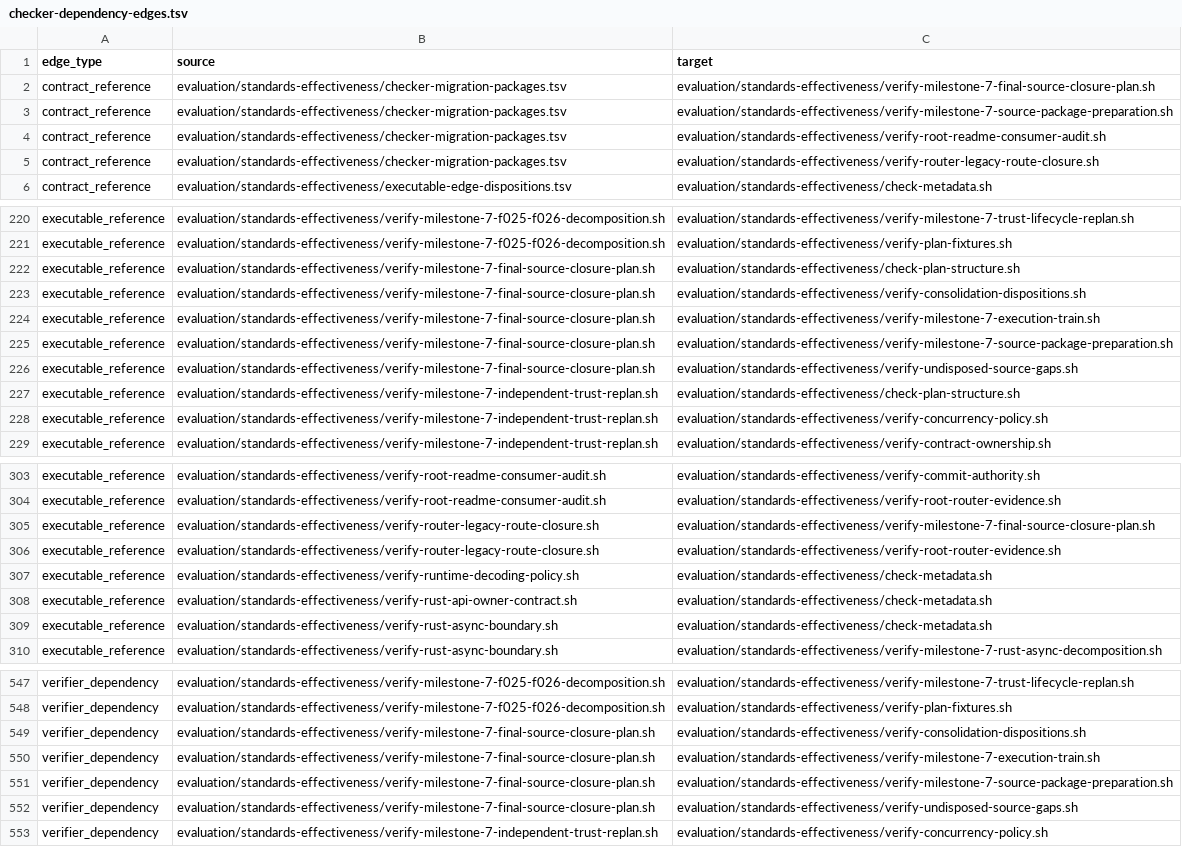
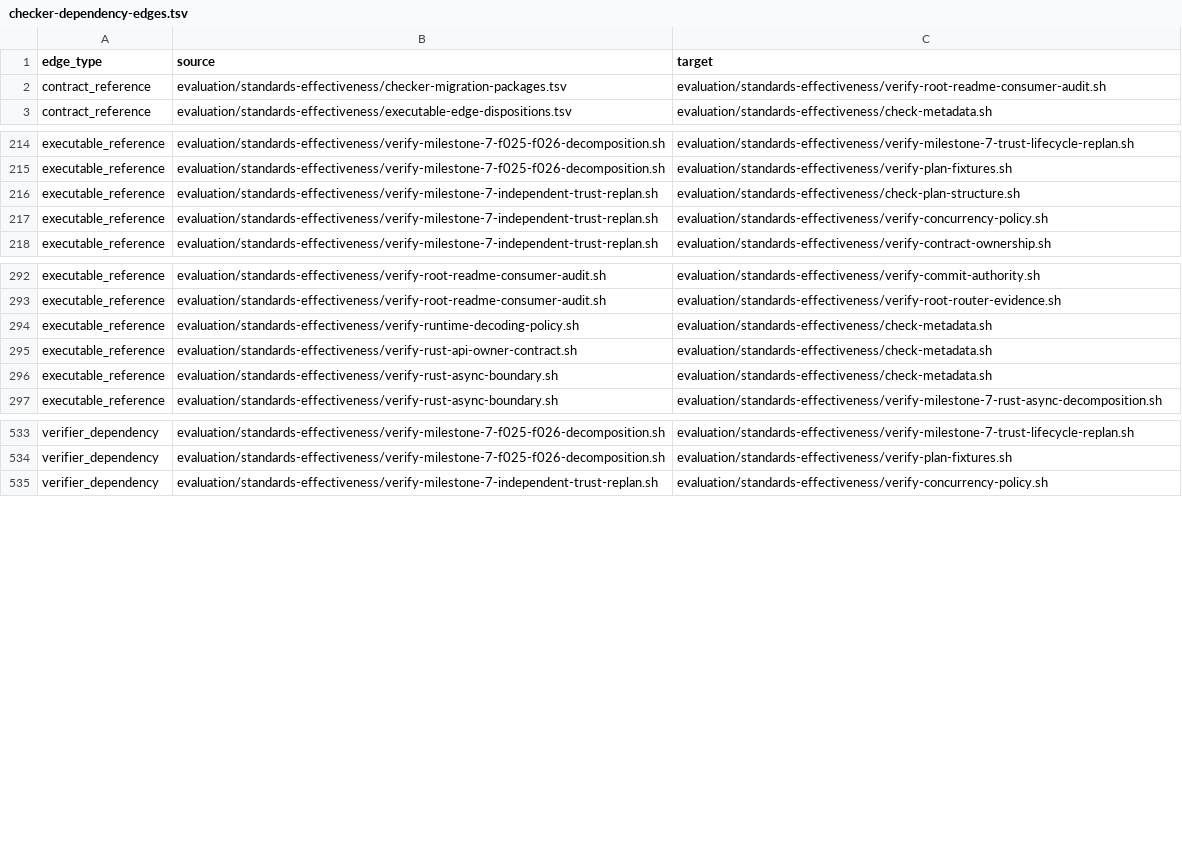
Before and after one commit to MrScripty/Coding-Standards, a TSV file: evaluation/standards-effectiveness/generated/checker-dependency-edges.tsv, drawn as a sheet; only a part is shown, gaps mark what is left out; the diff covers the shown part only; the diff names each change by its address in the sheet, - before the commit and + after, or states it on an @@ line.

Commit message:
feat(verification): accept M6-V closure cutover
Register the owner-separated source-package, final-source, and Router closure suites as one dependency-ordered chain. Assign suite-requires evidence only to the package owning the requiring suite while preserving aggregate gates and external plan-helper ownership.

Normalize source preparation to checker paths and registered suite IDs, derive mutable report language from canonical manifests, and transfer the retired Rust no-std checker subject to its registered suite.

Delete the three Bash authorities without wrappers or alternate entrypoints and regenerate the graph at 124 Bash verifiers, 129 nodes, 672 edges, and 129 components.

Verification: exact typed negative mutations; five-suite focused closure; all 152 declarative suites; generated freshness; both plan validators; complete checkpoint over 124 retained Bash checkers; removed paths; protected inputs; git diff --check.

```diff
--- a/evaluation/standards-effectiveness/generated/checker-dependency-edges.tsv
+++ b/evaluation/standards-effectiveness/generated/checker-dependency-edges.tsv
-row 2: contract_reference | evaluation/standards-effectiveness/checker-migration-packages.tsv | evaluation/standards-effectiveness/verify-milestone-7-final-source-closure-plan.sh
-row 3: contract_reference | evaluation/standards-effectiveness/checker-migration-packages.tsv | evaluation/standards-effectiveness/verify-milestone-7-source-package-preparation.sh
-row 5: contract_reference | evaluation/standards-effectiveness/checker-migration-packages.tsv | evaluation/standards-effectiveness/verify-router-legacy-route-closure.sh
-row 222: executable_reference | evaluation/standards-effectiveness/verify-milestone-7-final-source-closure-plan.sh | evaluation/standards-effectiveness/check-plan-structure.sh
-row 223: executable_reference | evaluation/standards-effectiveness/verify-milestone-7-final-source-closure-plan.sh | evaluation/standards-effectiveness/verify-consolidation-dispositions.sh
-row 224: executable_reference | evaluation/standards-effectiveness/verify-milestone-7-final-source-closure-plan.sh | evaluation/standards-effectiveness/verify-milestone-7-execution-train.sh
-row 225: executable_reference | evaluation/standards-effectiveness/verify-milestone-7-final-source-closure-plan.sh | evaluation/standards-effectiveness/verify-milestone-7-source-package-preparation.sh
-row 226: executable_reference | evaluation/standards-effectiveness/verify-milestone-7-final-source-closure-plan.sh | evaluation/standards-effectiveness/verify-undisposed-source-gaps.sh
-row 305: executable_reference | evaluation/standards-effectiveness/verify-router-legacy-route-closure.sh | evaluation/standards-effectiveness/verify-milestone-7-final-source-closure-plan.sh
-row 306: executable_reference | evaluation/standards-effectiveness/verify-router-legacy-route-closure.sh | evaluation/standards-effectiveness/verify-root-router-evidence.sh
-row 549: verifier_dependency | evaluation/standards-effectiveness/verify-milestone-7-final-source-closure-plan.sh | evaluation/standards-effectiveness/verify-consolidation-dispositions.sh
-row 550: verifier_dependency | evaluation/standards-effectiveness/verify-milestone-7-final-source-closure-plan.sh | evaluation/standards-effectiveness/verify-milestone-7-execution-train.sh
-row 551: verifier_dependency | evaluation/standards-effectiveness/verify-milestone-7-final-source-closure-plan.sh | evaluation/standards-effectiveness/verify-milestone-7-source-package-preparation.sh
-row 552: verifier_dependency | evaluation/standards-effectiveness/verify-milestone-7-final-source-closure-plan.sh | evaluation/standards-effectiveness/verify-undisposed-source-gaps.sh
```
Also changed, not shown: 6 removed rows elsewhere in this file, evaluation/standards-effectiveness/executable-edge-dispositions.tsv, evaluation/standards-effectiveness/generated/checker-dependency-components.tsv, 16 other files.
